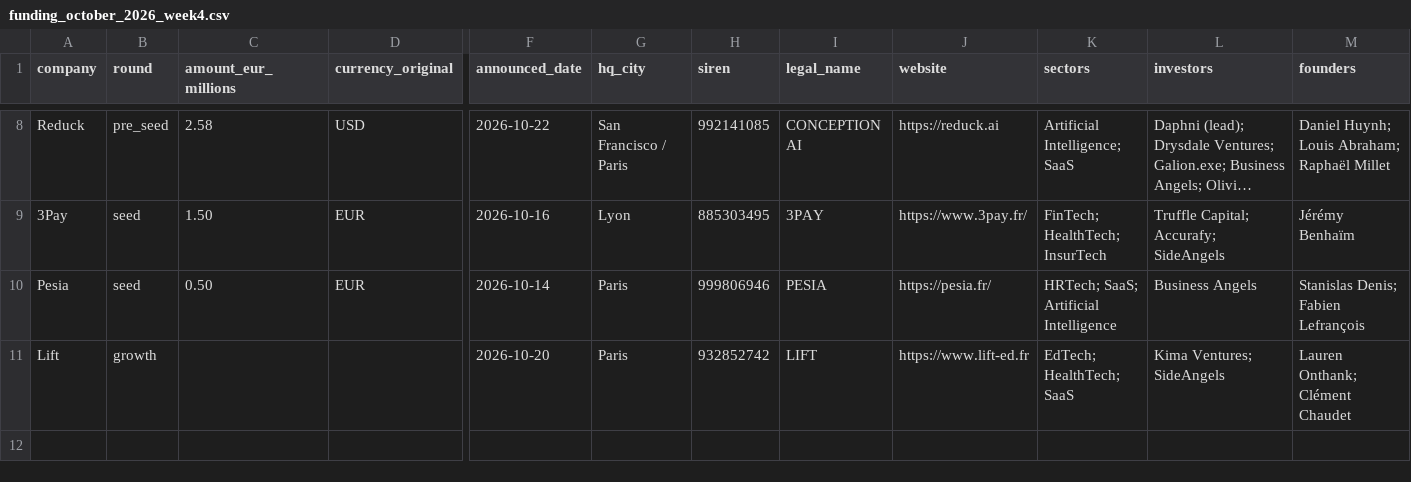
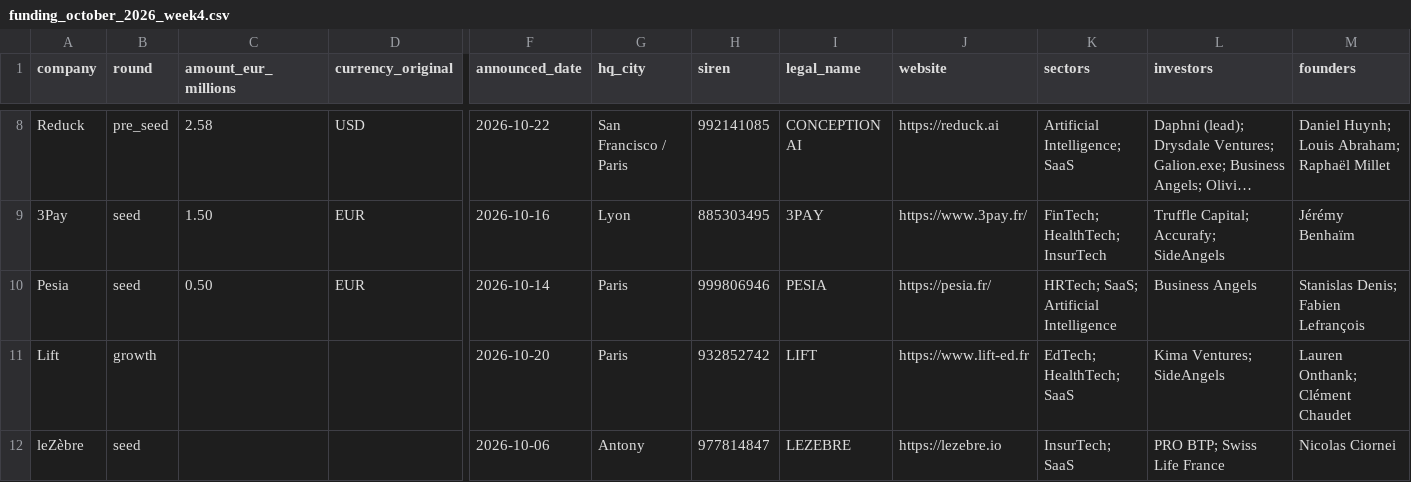
Before and after one commit to chobrien99-svg/Navigator, a CSV file: data/funding_october_2026_week4.csv, drawn as a sheet; only a part is shown, gaps mark what is left out; long unchanged cells end in …; rows hold the shown columns only; the diff names each change by its address in the sheet, - before the commit and + after, or states it on an @@ line.

```diff
--- a/data/funding_october_2026_week4.csv
+++ b/data/funding_october_2026_week4.csv
+row 12: leZèbre | seed |  |  | 2026-10-06 | Antony | 977814847 | LEZEBRE | https://lezebre.io | InsurTech; SaaS | PRO BTP; Swiss Life France | Nicolas Ciornei
```
Also changed, not shown: 1 other file.
